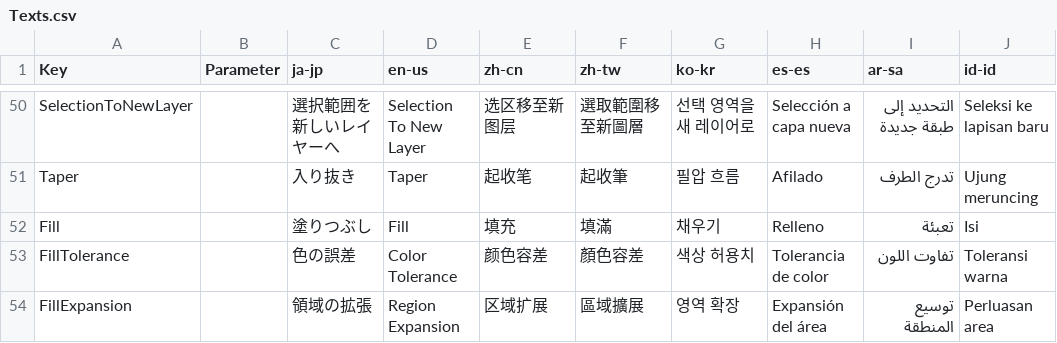
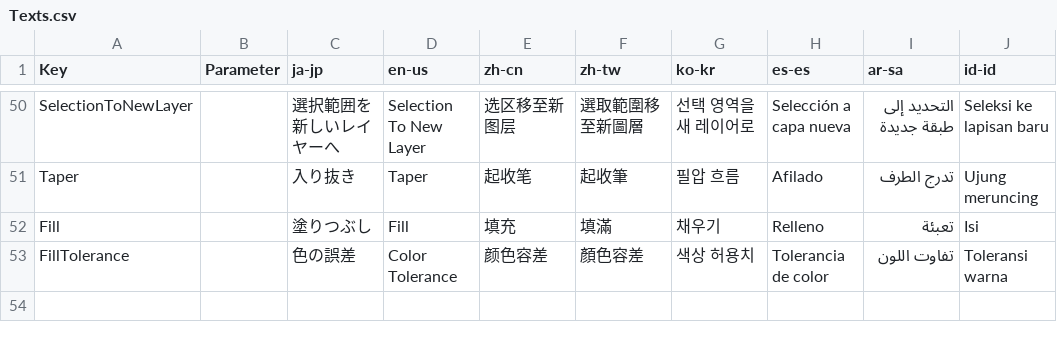
Before and after one commit to routersys/YukkuriMovieMaker.Plugin.Community, a CSV file: YukkuriMovieMaker.Plugin.Community/Shape/Pen/Texts.csv, drawn as a sheet; only a part is shown, gaps mark what is left out.

```diff
--- a/YukkuriMovieMaker.Plugin.Community/Shape/Pen/Texts.csv
+++ b/YukkuriMovieMaker.Plugin.Community/Shape/Pen/Texts.csv
@@ -53,2 +53 @@ Fill,,塗りつぶし,Fill,填充,填滿,채우기,Relleno,تعبئة,Isi,
 FillTolerance,,色の誤差,Color Tolerance,颜色容差,顏色容差,색상 허용치,Tolerancia de color,تفاوت اللون,Toleransi warna,
-FillExpansion,,領域の拡張,Region Expansion,区域扩展,區域擴展,영역 확장,Expansión del área,توسيع المنطقة,Perluasan area,
```
Also changed, not shown: 6 other files.
